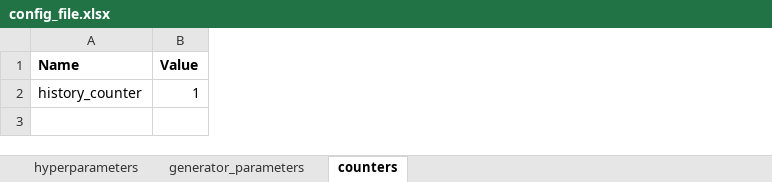
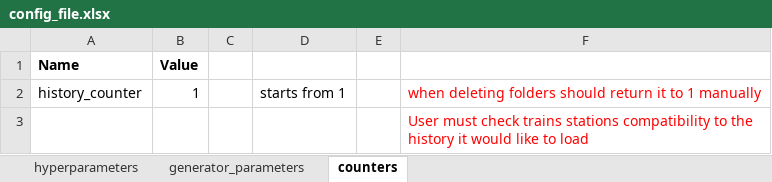
Before and after one commit to erezshemesh/ProjectB, an Excel workbook: config_file.xlsx, sheet counters, drawn as a sheet; values as stored, in another font and other column widths than the file's, no borders; the diff names each change by its address in the sheet, - before the commit and + after, or states it on an @@ line.

```diff
--- a/config_file.xlsx (sheet counters)
+++ b/config_file.xlsx (sheet counters)
+column C, empty
+column D, row 2: starts from 1
+column E, empty
+column F, row 2: when deleting folders should return it to 1 manually
+row 3:  |  |  |  |  | User must check trains stations compatibility to the history it would like to load
```
Also changed, not shown: sheet generator_parameters, sheet hyperparameters, 1 other file.
